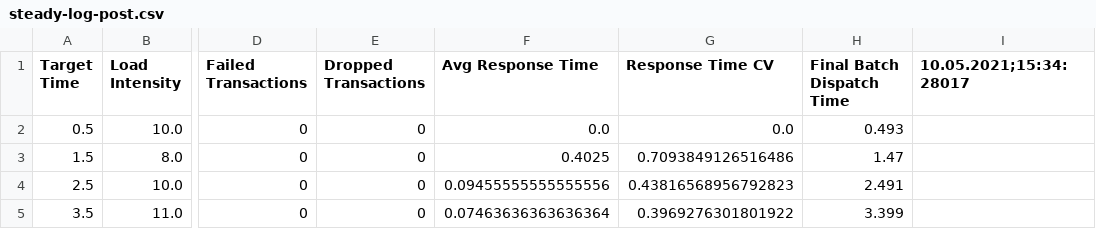
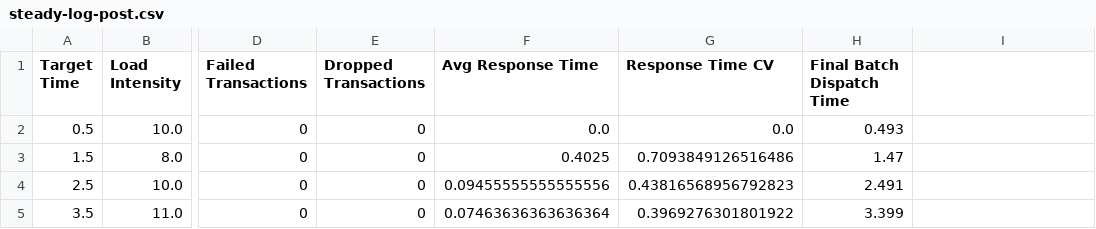
Before and after one commit to Cambio-Project/trainticket-chaos-experiments, a CSV file: results/scenario-1/steady-log-post.csv, drawn as a sheet; only a part is shown, gaps mark what is left out; the diff names each change by its address in the sheet, - before the commit and + after, or states it on an @@ line.

```diff
--- a/results/scenario-1/steady-log-post.csv
+++ b/results/scenario-1/steady-log-post.csv
-I1: 10.05.2021;15:34:28017
+I1: (empty)
```
Also changed, not shown: results/scenario-1/steady-log-pre.csv, results/scenario-4/steady-log-post.csv, 4 other files.
